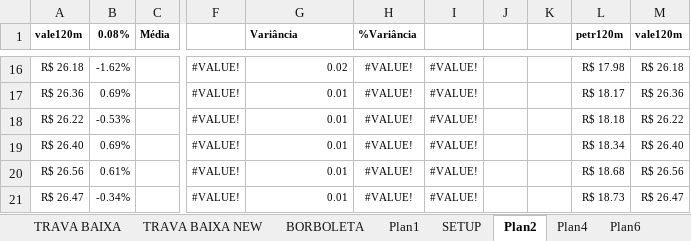
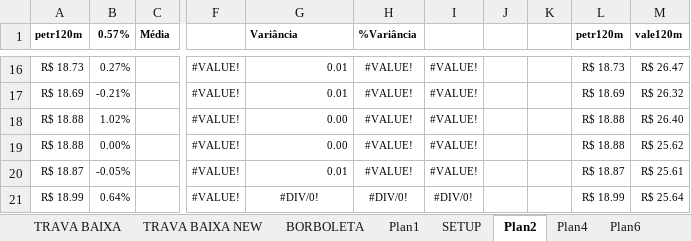
Before and after one commit to bengelbert/ifsc, an Excel workbook: stocks/nc_xpi_opcoes.xlsx, sheet Plan2, drawn as a sheet; only a part is shown, gaps mark what is left out; values as stored, in another font and other column widths than the file's, no borders; conditional formats not drawn; the diff covers the shown part only; the diff names each change by its address in the sheet, - before the commit and + after, or states it on an @@ line.

```diff
--- a/stocks/nc_xpi_opcoes.xlsx (sheet Plan2)
+++ b/stocks/nc_xpi_opcoes.xlsx (sheet Plan2)
-A1: vale120m
+A1: petr120m
-B1: 0.08%
+B1: 0.57%
-A16 (petr120m): R$ 26.18
+A16 (petr120m): R$ 18.73
-B16 (0.57%): -1.62%
+B16 (0.57%): 0.27%
-G16 (Variância): 0.02
+G16 (Variância): 0.01
-L16 (petr120m): R$ 17.98
+L16 (petr120m): R$ 18.73
-M16 (vale120m): R$ 26.18
+M16 (vale120m): R$ 26.47
-A17 (petr120m): R$ 26.36
+A17 (petr120m): R$ 18.69
-B17 (0.57%): 0.69%
+B17 (0.57%): -0.21%
-L17 (petr120m): R$ 18.17
+L17 (petr120m): R$ 18.69
-M17 (vale120m): R$ 26.36
+M17 (vale120m): R$ 26.32
-A18 (petr120m): R$ 26.22
+A18 (petr120m): R$ 18.88
-B18 (0.57%): -0.53%
+B18 (0.57%): 1.02%
-G18:G19 (Variância): 0.01
+G18:G19 (Variância): 0.00
-L18 (petr120m): R$ 18.18
+L18 (petr120m): R$ 18.88
-M18 (vale120m): R$ 26.22
+M18 (vale120m): R$ 26.40
-A19 (petr120m): R$ 26.40
+A19 (petr120m): R$ 18.88
-B19 (0.57%): 0.69%
+B19 (0.57%): 0.00%
-L19 (petr120m): R$ 18.34
+L19 (petr120m): R$ 18.88
-M19 (vale120m): R$ 26.40
+M19 (vale120m): R$ 25.62
-A20 (petr120m): R$ 26.56
+A20 (petr120m): R$ 18.87
-B20 (0.57%): 0.61%
+B20 (0.57%): -0.05%
-L20 (petr120m): R$ 18.68
+L20 (petr120m): R$ 18.87
-M20 (vale120m): R$ 26.56
+M20 (vale120m): R$ 25.61
-A21 (petr120m): R$ 26.47
+A21 (petr120m): R$ 18.99
-B21 (0.57%): -0.34%
+B21 (0.57%): 0.64%
-G21 (Variância): 0.01
+G21 (Variância): #DIV/0!
-G21 alignment: right
+G21 alignment: center
-H21 (%Variância): #VALUE!
+H21 (%Variância): #DIV/0!
-I21: #VALUE!
+I21: #DIV/0!
-L21 (petr120m): R$ 18.73
+L21 (petr120m): R$ 18.99
-M21 (vale120m): R$ 26.47
+M21 (vale120m): R$ 25.64
```
Also changed, not shown: 13 added rows, 13 removed rows, 19 edited cells and cell formats elsewhere in this sheet, sheet Plan6, sheet VOLAT-TENDENCIA, sheet Plan4, hidden cells, 1 other file.
